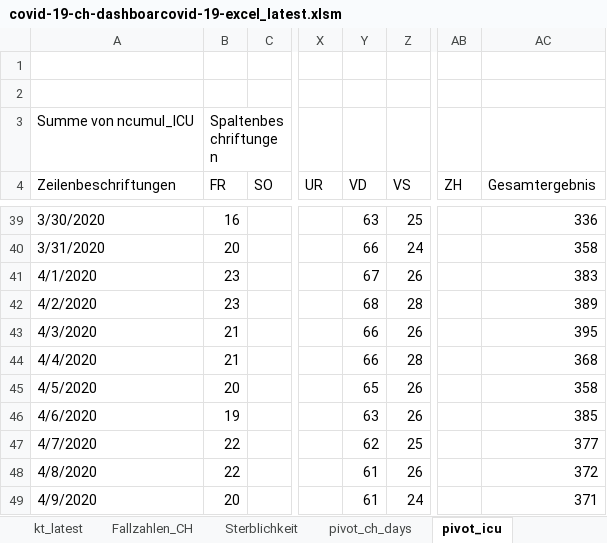
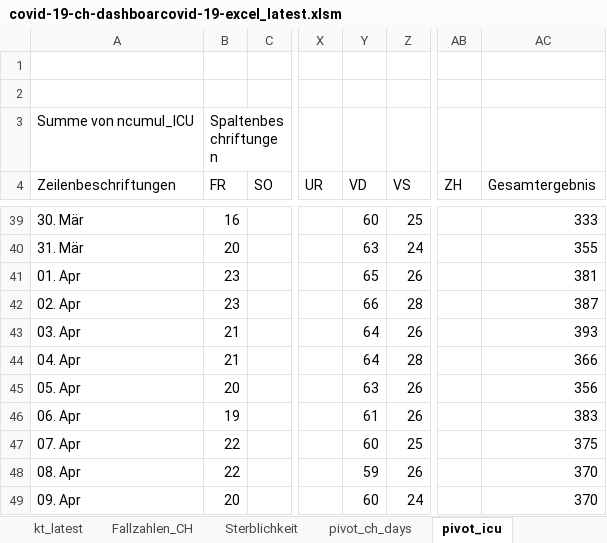
Before and after one commit to tgdbepe4/codvid_19_excel, an Excel workbook: privious versions/covid-19-ch-dashboarcovid-19-excel_latest.xlsm, sheet pivot_icu, drawn as a sheet; only a part is shown, gaps mark what is left out; values as stored, in another font and other column widths than the file's, no borders; charts and pictures not drawn; the diff covers the shown part only; the diff names each change by its address in the sheet, - before the commit and + after, or states it on an @@ line.

```diff
--- a/privious versions/covid-19-ch-dashboarcovid-19-excel_latest.xlsm (sheet pivot_icu)
+++ b/privious versions/covid-19-ch-dashboarcovid-19-excel_latest.xlsm (sheet pivot_icu)
-A39 (Zeilenbeschriftungen): 3/30/2020
+A39 (Zeilenbeschriftungen): 30. Mär
-Y39 (VD): 63
+Y39 (VD): 60
-AC39 (Gesamtergebnis): 336
+AC39 (Gesamtergebnis): 333
-A40 (Zeilenbeschriftungen): 3/31/2020
+A40 (Zeilenbeschriftungen): 31. Mär
-Y40 (VD): 66
+Y40 (VD): 63
-AC40 (Gesamtergebnis): 358
+AC40 (Gesamtergebnis): 355
-A41 (Zeilenbeschriftungen): 4/1/2020
+A41 (Zeilenbeschriftungen): 01. Apr
-Y41 (VD): 67
+Y41 (VD): 65
-AC41 (Gesamtergebnis): 383
+AC41 (Gesamtergebnis): 381
-A42 (Zeilenbeschriftungen): 4/2/2020
+A42 (Zeilenbeschriftungen): 02. Apr
-Y42 (VD): 68
+Y42 (VD): 66
-AC42 (Gesamtergebnis): 389
+AC42 (Gesamtergebnis): 387
-A43 (Zeilenbeschriftungen): 4/3/2020
+A43 (Zeilenbeschriftungen): 03. Apr
-Y43:Y44 (VD): 66
+Y43:Y44 (VD): 64
-AC43 (Gesamtergebnis): 395
+AC43 (Gesamtergebnis): 393
-A44 (Zeilenbeschriftungen): 4/4/2020
+A44 (Zeilenbeschriftungen): 04. Apr
-AC44 (Gesamtergebnis): 368
+AC44 (Gesamtergebnis): 366
-A45 (Zeilenbeschriftungen): 4/5/2020
+A45 (Zeilenbeschriftungen): 05. Apr
-Y45 (VD): 65
+Y45 (VD): 63
-AC45 (Gesamtergebnis): 358
+AC45 (Gesamtergebnis): 356
-A46 (Zeilenbeschriftungen): 4/6/2020
+A46 (Zeilenbeschriftungen): 06. Apr
-Y46 (VD): 63
+Y46 (VD): 61
-AC46 (Gesamtergebnis): 385
+AC46 (Gesamtergebnis): 383
-A47 (Zeilenbeschriftungen): 4/7/2020
+A47 (Zeilenbeschriftungen): 07. Apr
-Y47 (VD): 62
+Y47 (VD): 60
-AC47 (Gesamtergebnis): 377
+AC47 (Gesamtergebnis): 375
-A48 (Zeilenbeschriftungen): 4/8/2020
+A48 (Zeilenbeschriftungen): 08. Apr
-Y48 (VD): 61
+Y48 (VD): 59
-AC48 (Gesamtergebnis): 372
+AC48 (Gesamtergebnis): 370
-A49 (Zeilenbeschriftungen): 4/9/2020
+A49 (Zeilenbeschriftungen): 09. Apr
-Y49 (VD): 61
+Y49 (VD): 60
-AC49 (Gesamtergebnis): 371
+AC49 (Gesamtergebnis): 370
```
Also changed, not shown: 9 added rows and 139 edited cells elsewhere in this sheet, sheet Fallzahlen_CH, sheet kt_latest, sheet ch_latest, sheet pivot_ch_days, sheet Graphs, sheet Map death, 1 more sheet, charts or pictures, 5 other files.
